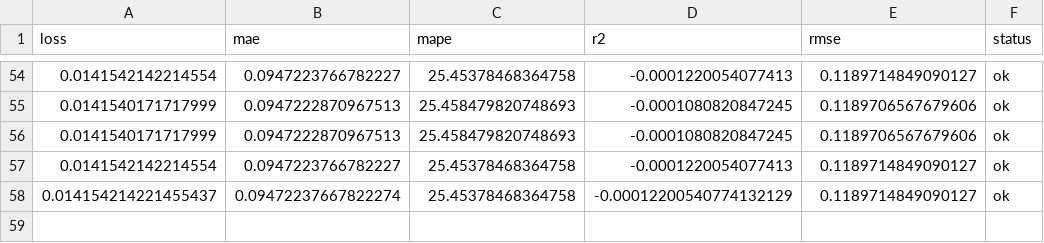
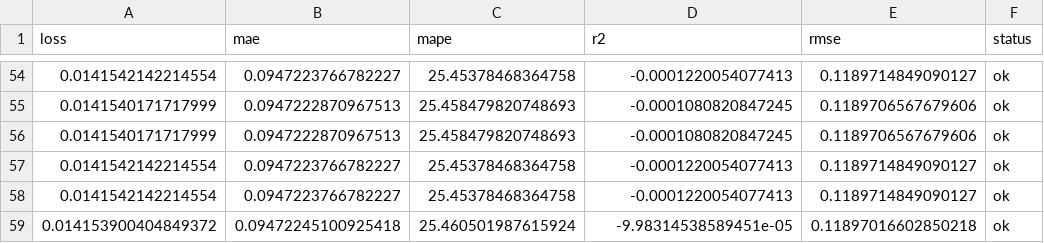
Before and after one commit to autobotsmlops/project, a CSV file: metrics.csv, drawn as a sheet; only a part is shown, gaps mark what is left out.

```diff
--- a/metrics.csv
+++ b/metrics.csv
@@ -57,2 +57,3 @@ loss,mae,mape,r2,rmse,status
 0.0141542142214554,0.0947223766782227,25.45378468364758,-0.0001220054077413,0.1189714849090127,ok
-0.014154214221455437,0.09472237667822274,25.45378468364758,-0.00012200540774132129,0.1189714849090127,ok
+0.0141542142214554,0.0947223766782227,25.45378468364758,-0.0001220054077413,0.1189714849090127,ok
+0.014153900404849372,0.09472245100925418,25.460501987615924,-9.98314538589451e-05,0.11897016602850218,ok
```
